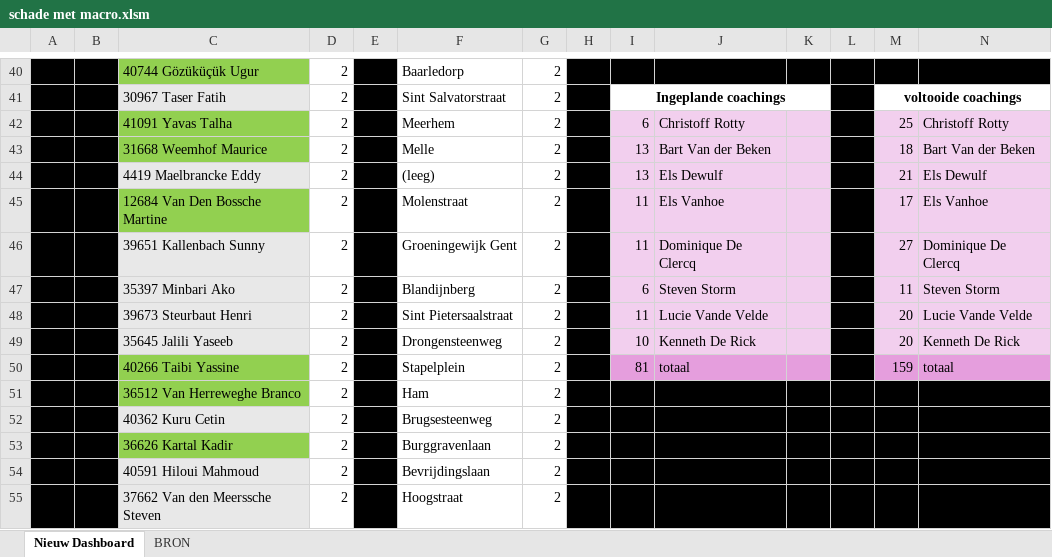
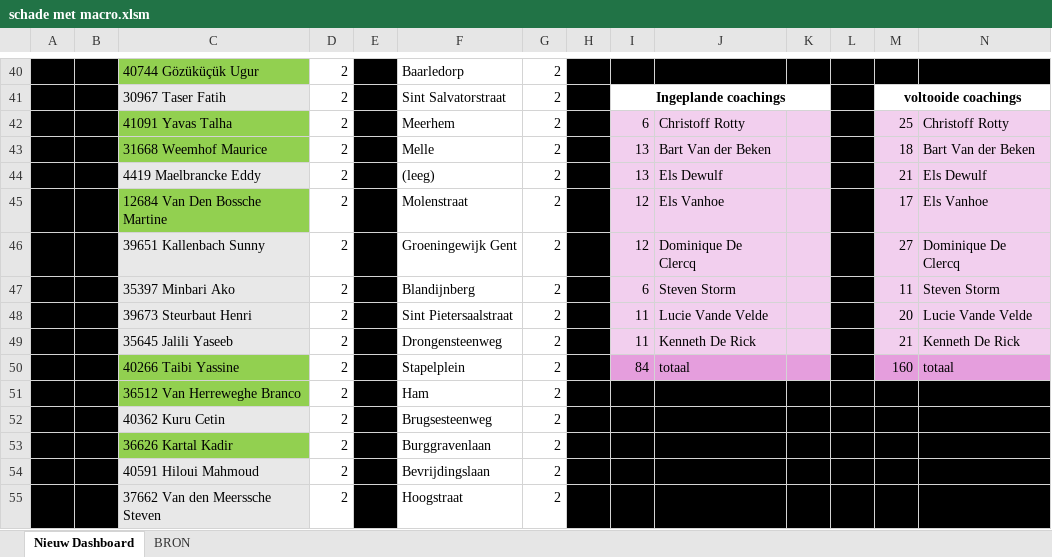
Before and after one commit to Stoffels84/test, an Excel workbook: schade met macro.xlsm, sheet Nieuw Dashboard, drawn as a sheet; only a part is shown, gaps mark what is left out; values as stored, in another font and other column widths than the file's, no borders; charts and pictures not drawn; the diff names each change by its address in the sheet, - before the commit and + after, or states it on an @@ line.

```diff
--- a/schade met macro.xlsm (sheet Nieuw Dashboard)
+++ b/schade met macro.xlsm (sheet Nieuw Dashboard)
-I45:I46: 11
+I45:I46: 12
-I49: 10
+I49: 11
-M49: 20
+M49: 21
-I50: 81
+I50: 84
-M50: 159
+M50: 160
```
Also changed, not shown: sheet BRON, hidden cells, charts or pictures, Coachingslijst.xlsx.
